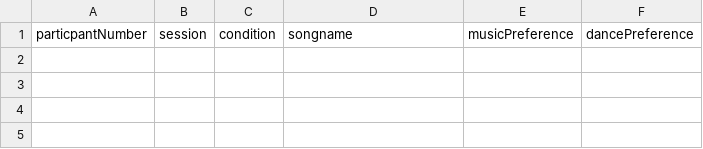
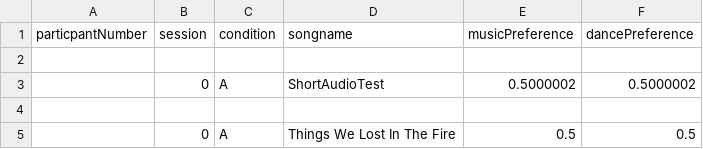
Before and after one commit to emidude/DDMirror, a CSV file: ANSWERS_participantNumbersession0conditionA.csv, drawn as a sheet; the diff names each change by its address in the sheet, - before the commit and + after, or states it on an @@ line.

```diff
--- a/ANSWERS_participantNumbersession0conditionA.csv
+++ b/ANSWERS_participantNumbersession0conditionA.csv
+row 2: (empty)
+row 3:  | 0 | A | ShortAudioTest | 0.5000002 | 0.5000002
+row 4: (empty)
+row 5:  | 0 | A | Things We Lost In The Fire | 0.5 | 0.5
```
Also changed, not shown: 2 other files.
